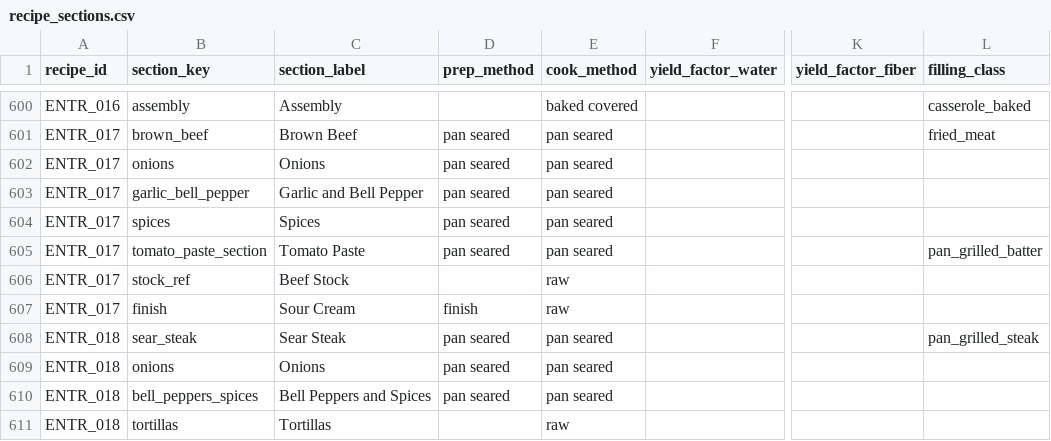
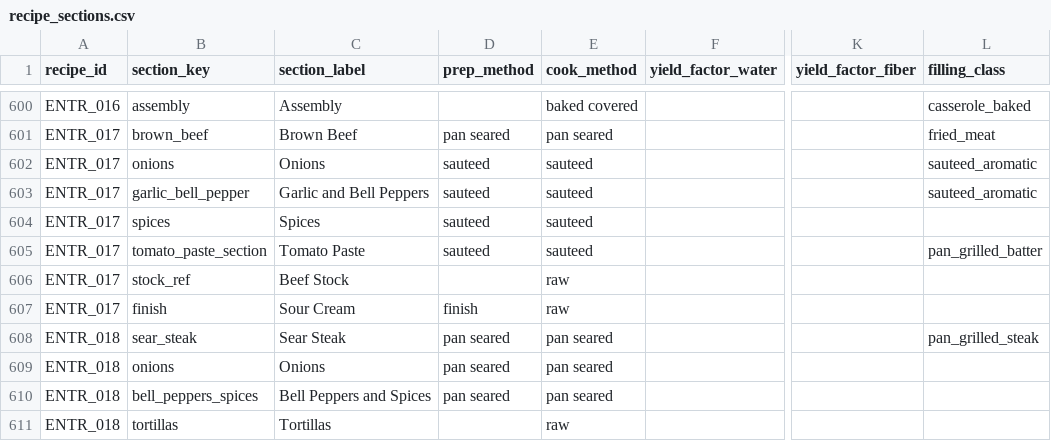
Before and after one commit to tlgeorgemailcom/daily-plate, a CSV file: recipes_v3/data/recipe_sections.csv, drawn as a sheet; only a part is shown, gaps mark what is left out; the diff names each change by its address in the sheet, - before the commit and + after, or states it on an @@ line.

Commit message:
Reclassify beef goulash aromatics

```diff
--- a/recipes_v3/data/recipe_sections.csv
+++ b/recipes_v3/data/recipe_sections.csv
-D602:D605 (prep_method): pan seared
+D602:D605 (prep_method): sauteed
-E602:E605 (cook_method): pan seared
+E602:E605 (cook_method): sauteed
-L602:L603 (filling_class): (empty)
+L602:L603 (filling_class): sauteed_aromatic
-C603 (section_label): Garlic and Bell Pepper
+C603 (section_label): Garlic and Bell Peppers
```
Also changed, not shown: 2 other files.
